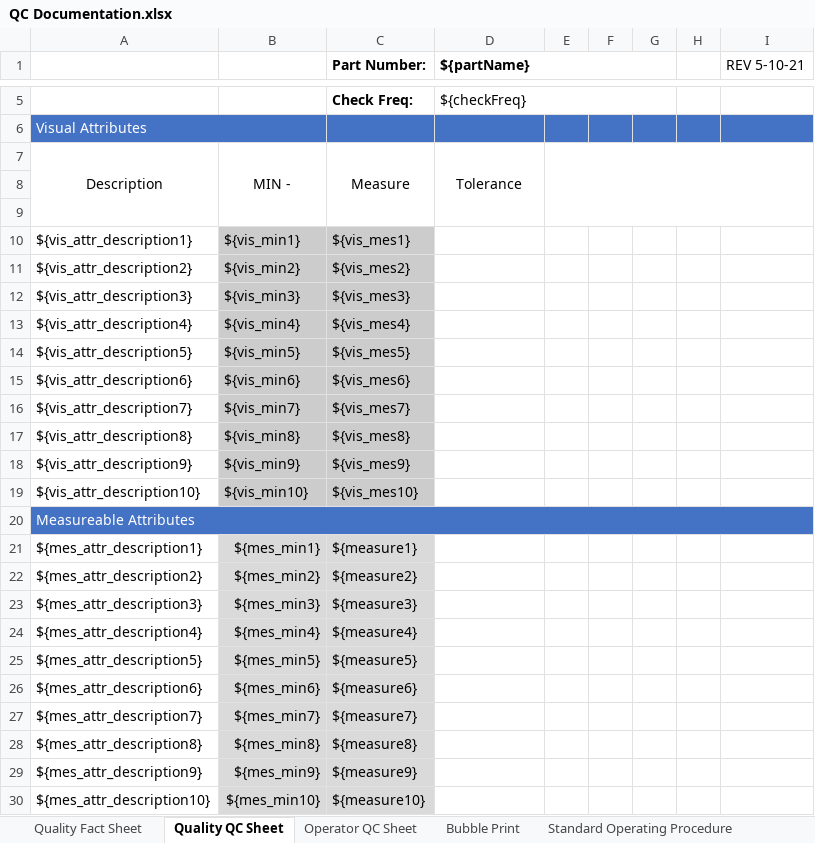
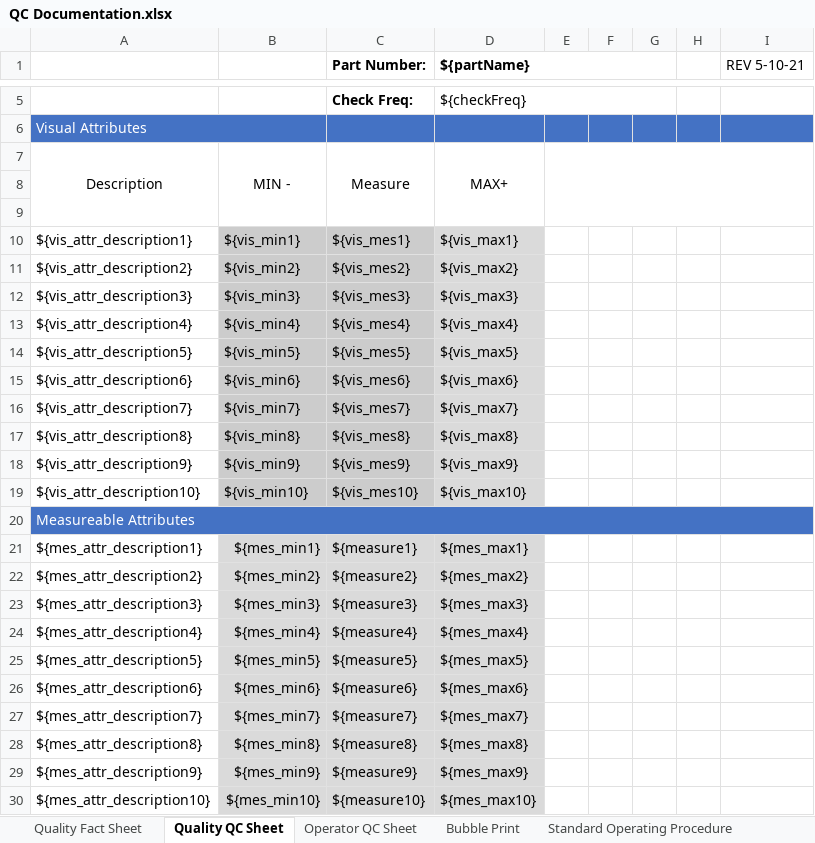
Before and after one commit to Nik-Hendricks/QCData, an Excel workbook: public/excel/PreProduction/QC Documentation.xlsx, sheet Quality QC Sheet, drawn as a sheet; only a part is shown, gaps mark what is left out; values as stored, in another font and other column widths than the file's, no borders; charts and pictures not drawn; the diff names each change by its address in the sheet, - before the commit and + after, or states it on an @@ line.

```diff
--- a/public/excel/PreProduction/QC Documentation.xlsx (sheet Quality QC Sheet)
+++ b/public/excel/PreProduction/QC Documentation.xlsx (sheet Quality QC Sheet)
-D7 (${partName}): Tolerance
+D7 (${partName}): MAX+
-D10 (${partName}): (empty)
+D10 (${partName}): ${vis_max1}
-D10:D19 fill: none
+D10:D19 fill: #DADADA
-D11 (${partName}): (empty)
+D11 (${partName}): ${vis_max2}
-D12 (${partName}): (empty)
+D12 (${partName}): ${vis_max3}
-D13 (${partName}): (empty)
+D13 (${partName}): ${vis_max4}
-D14 (${partName}): (empty)
+D14 (${partName}): ${vis_max5}
-D15 (${partName}): (empty)
+D15 (${partName}): ${vis_max6}
-D16 (${partName}): (empty)
+D16 (${partName}): ${vis_max7}
-D17 (${partName}): (empty)
+D17 (${partName}): ${vis_max8}
-D18 (${partName}): (empty)
+D18 (${partName}): ${vis_max9}
-D19 (${partName}): (empty)
+D19 (${partName}): ${vis_max10}
-D21 (${partName}): (empty)
+D21 (${partName}): ${mes_max1}
-D21:D30 fill: none
+D21:D30 fill: #DADADA
-D22 (${partName}): (empty)
+D22 (${partName}): ${mes_max2}
-D23 (${partName}): (empty)
+D23 (${partName}): ${mes_max3}
-D24 (${partName}): (empty)
+D24 (${partName}): ${mes_max4}
-D25 (${partName}): (empty)
+D25 (${partName}): ${mes_max5}
-D26 (${partName}): (empty)
+D26 (${partName}): ${mes_max6}
-D27 (${partName}): (empty)
+D27 (${partName}): ${mes_max7}
-D28 (${partName}): (empty)
+D28 (${partName}): ${mes_max8}
-D29 (${partName}): (empty)
+D29 (${partName}): ${mes_max9}
-D30 (${partName}): (empty)
+D30 (${partName}): ${mes_max10}
```
Also changed, not shown: sheet Operator QC Sheet, sheet Quality Fact Sheet, 9 other files.
